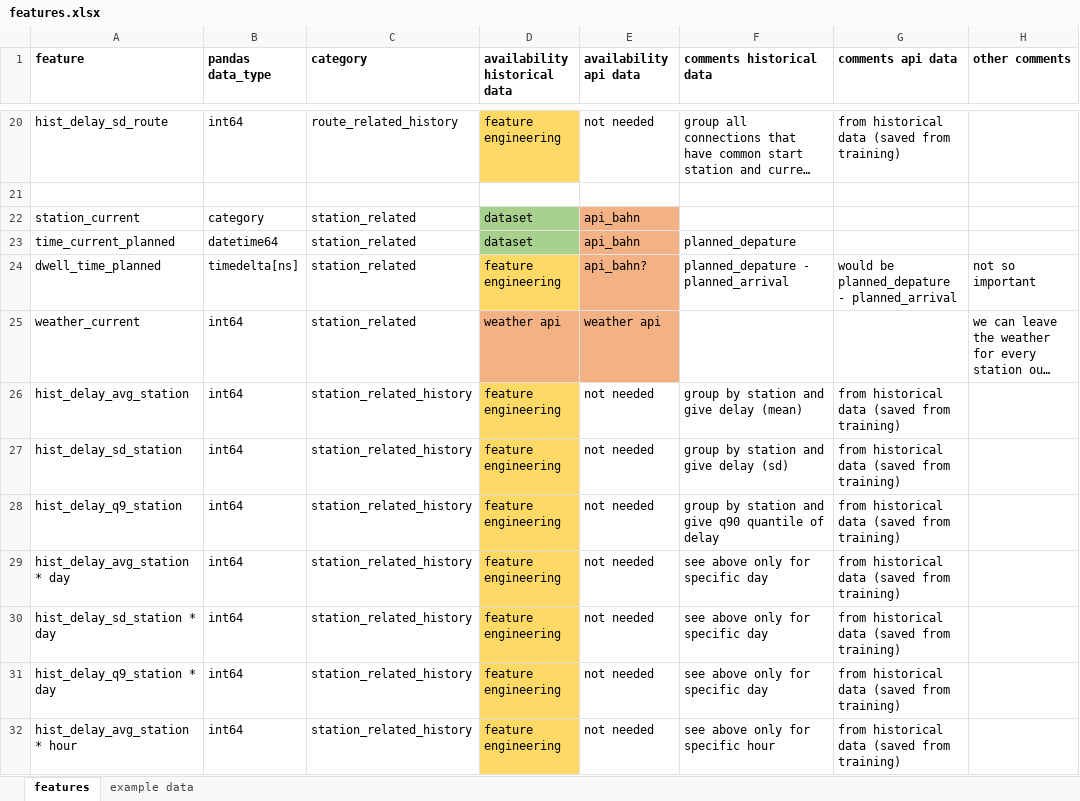
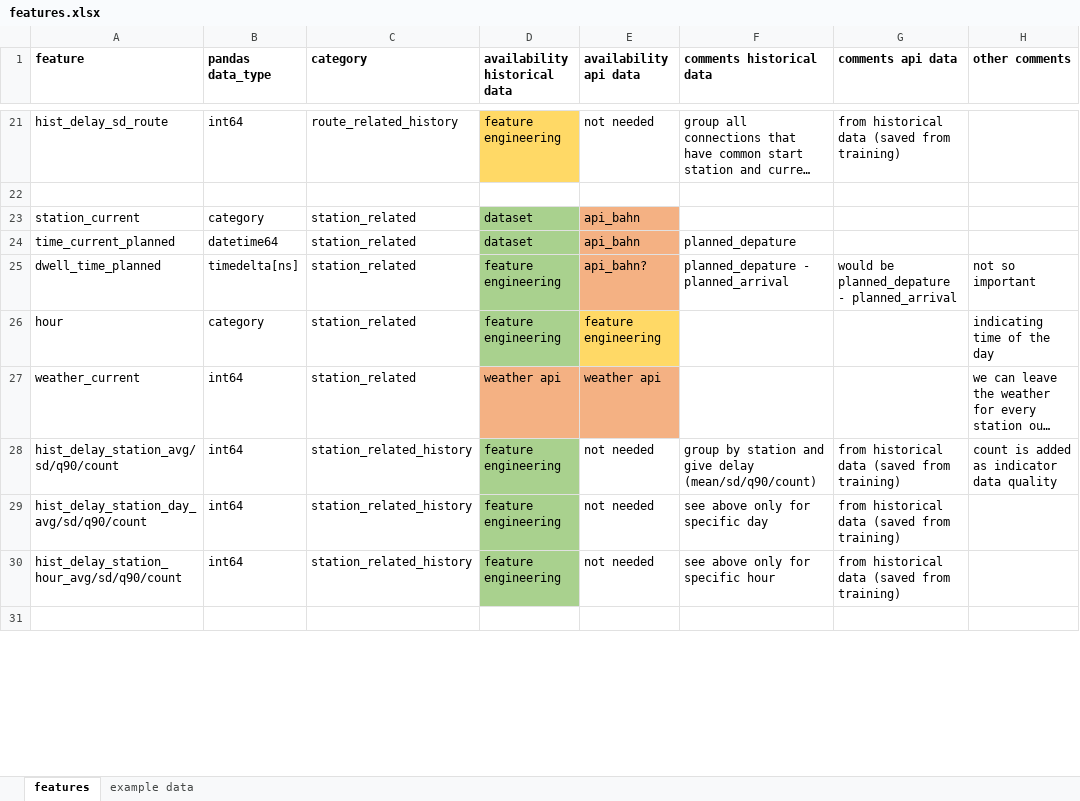
Before and after one commit to bjarneh22/Delay_Predictor_Deutsche_Bahn, an Excel workbook: features.xlsx, sheet features, drawn as a sheet; only a part is shown, gaps mark what is left out; the shorter side is filled out with more unchanged rows; long unchanged cells end in …; values as stored, in another font and other column widths than the file's, no borders; removed rows and columns are numbered as before the commit, all else as after; the diff covers the shown part only; the diff names each change by its address in the sheet, - before the commit and + after, or states it on an @@ line.

Commit message:
data wrangling + cv-folds + first model

```diff
--- a/features.xlsx (sheet features)
+++ b/features.xlsx (sheet features)
-D25 fill: #FFD966
+D25 fill: #A9D18E
+row 26: hour | category | station_related | feature engineering | feature engineering |  |  | indicating time of the day
-A28 (feature): hist_delay_avg_station
+A28 (feature): hist_delay_station_avg/sd/q90/count
-D28 fill: #FFD966
+D28 fill: #A9D18E
-F28 (comments historical data): group by station and give delay (mean)
+F28 (comments historical data): group by station and give delay (mean/sd/q90/count)
-H28 (other comments): (empty)
+H28 (other comments): count is added as indicator data quality
-row 27: hist_delay_sd_station | int64 | station_related_history | feature engineering | not needed | group by station and give delay (sd) | from historical data (saved from training)
-row 28: hist_delay_q9_station | int64 | station_related_history | feature engineering | not needed | group by station and give q90 quantile of delay | from historical data (saved from training)
-A29 (feature): hist_delay_avg_station * day
+A29 (feature): hist_delay_station_day_avg/sd/q90/count
-D29 fill: #FFD966
+D29 fill: #A9D18E
-row 30: hist_delay_sd_station * day | int64 | station_related_history | feature engineering | not needed | see above only for specific day | from historical data (saved from training)
-row 31: hist_delay_q9_station * day | int64 | station_related_history | feature engineering | not needed | see above only for specific day | from historical data (saved from training)
-A30 (feature): hist_delay_avg_station * hour
+A30 (feature): hist_delay_station_hour_avg/sd/q90/count
-D30 fill: #FFD966
+D30 fill: #A9D18E
```
Also changed, not shown: 1 added row, 2 removed rows, 1 edited cell and cell formats elsewhere in this sheet, 15 other files.
